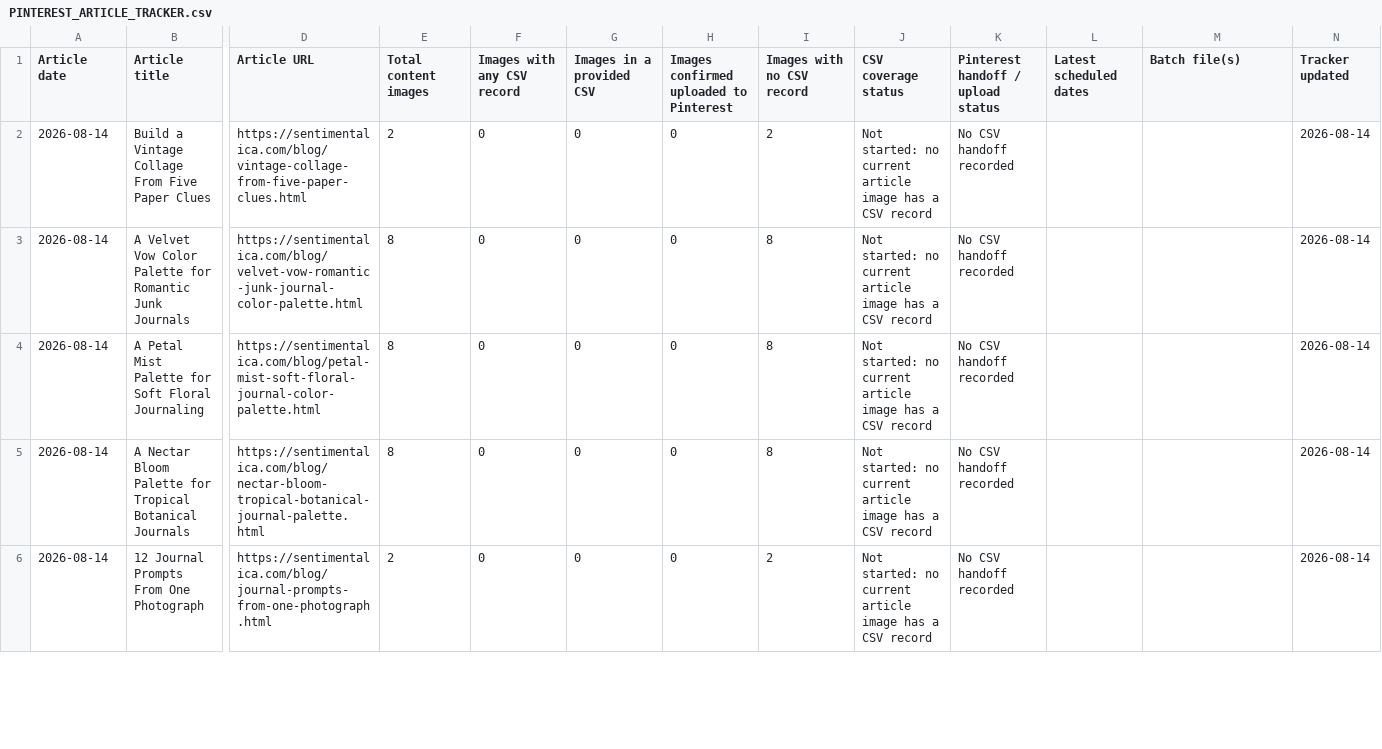
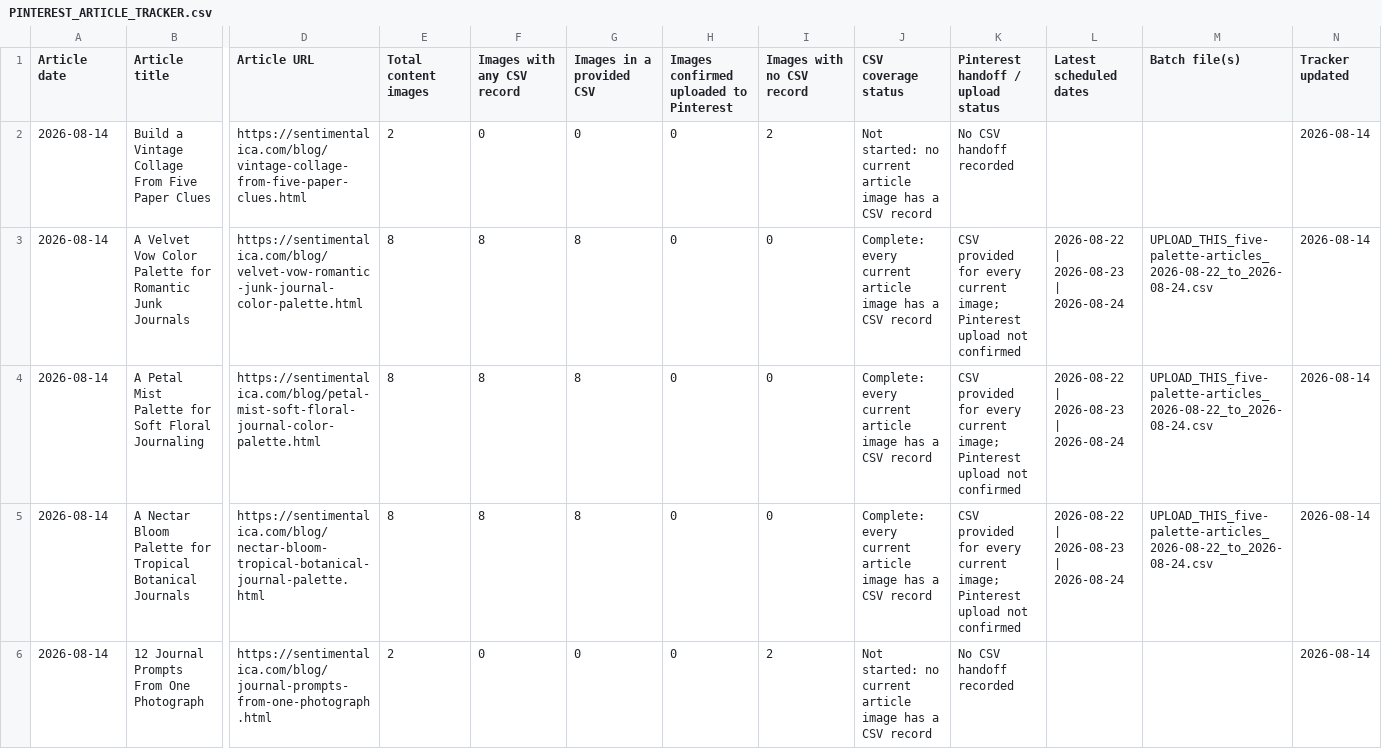
Before and after one commit to sentimentalicaetsy-spec/sentimentalica-site, a CSV file: data/pinterest/PINTEREST_ARTICLE_TRACKER.csv, drawn as a sheet; only a part is shown, gaps mark what is left out; the diff covers the shown part only; the diff names each change by its address in the sheet, - before the commit and + after, or states it on an @@ line.

Commit message:
Add Pinterest schedule for palette articles

```diff
--- a/data/pinterest/PINTEREST_ARTICLE_TRACKER.csv
+++ b/data/pinterest/PINTEREST_ARTICLE_TRACKER.csv
-F3:F5 (Images with any CSV record): 0
+F3:F5 (Images with any CSV record): 8
-G3:G5 (Images in a provided CSV): 0
+G3:G5 (Images in a provided CSV): 8
-I3:I5 (Images with no CSV record): 8
+I3:I5 (Images with no CSV record): 0
-J3:J5 (CSV coverage status): Not started: no current article…
+J3:J5 (CSV coverage status): Complete: every current article…
-K3:K5: No CSV handoff recorded
+K3:K5: CSV provided for every current image; Pinterest upload not confirmed
-L3:L5 (Latest scheduled dates): (empty)
+L3:L5 (Latest scheduled dates): 2026-08-22 | 2026-08-23 | 2026-08-24
-M3:M5 (Batch file(s)): (empty)
+M3:M5 (Batch file(s)): UPLOAD_THIS_five-palette-articles_2026-08-22_to_2026-08-24.csv
```
Also changed, not shown: 14 edited cells elsewhere in this file, data/pinterest/PINTEREST_BATCH_LEDGER.csv, 2 other files.
